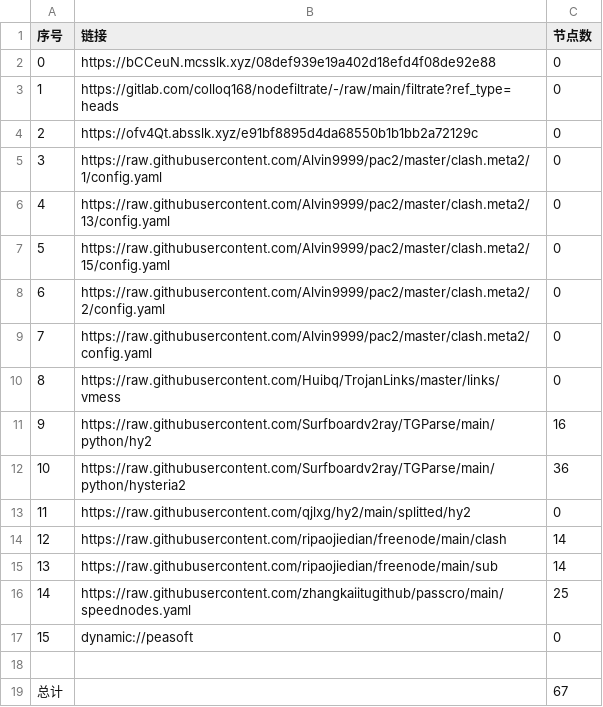
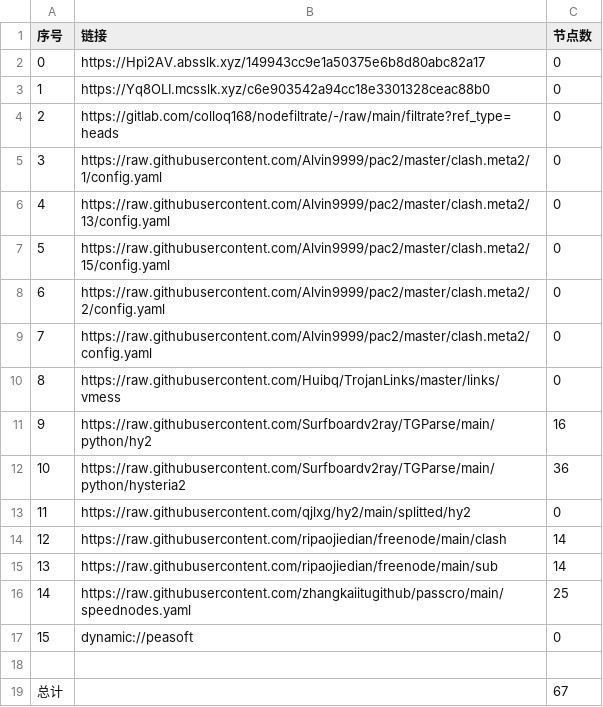
Before and after one commit to link8077/AutoMergePublicNodes, a CSV file: list_result.csv, drawn as a sheet.

```diff
--- a/list_result.csv
+++ b/list_result.csv
@@ -1,5 +1,5 @@
 序号,链接,节点数
-0,https://bCCeuN.mcsslk.xyz/08def939e19a402d18efd4f08de92e88,0
-1,https://gitlab.com/colloq168/nodefiltrate/-/raw/main/filtrate?ref_type=heads,0
-2,https://ofv4Qt.absslk.xyz/e91bf8895d4da68550b1b1bb2a72129c,0
+0,https://Hpi2AV.absslk.xyz/149943cc9e1a50375e6b8d80abc82a17,0
+1,https://Yq8OLI.mcsslk.xyz/c6e903542a94cc18e3301328ceac88b0,0
+2,https://gitlab.com/colloq168/nodefiltrate/-/raw/main/filtrate?ref_type=heads,0
 3,https://raw.githubusercontent.com/Alvin9999/pac2/master/clash.meta2/1/config.yaml,0
```
Also changed, not shown: 3 other files.
